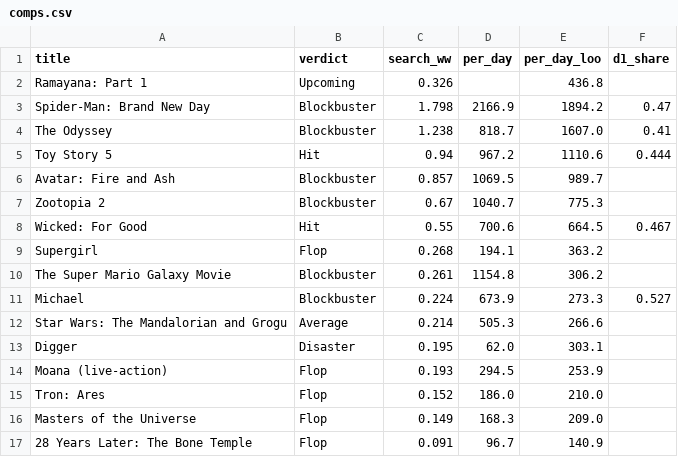
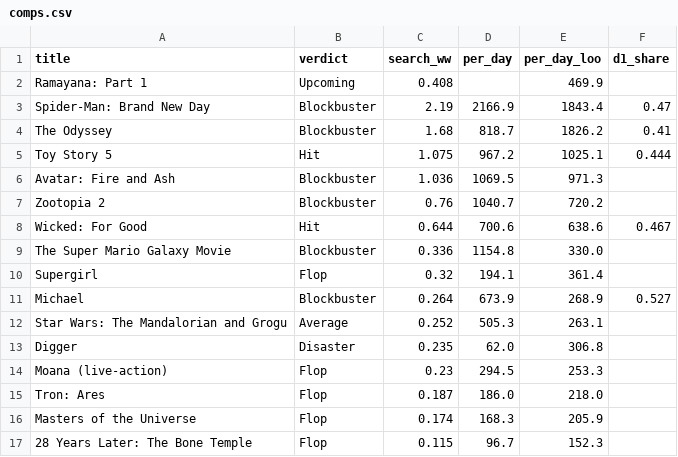
Before and after one commit to bhootnath2go/box-office-trends-forecast, a CSV file: report/comps.csv, drawn as a sheet.

```diff
--- a/report/comps.csv
+++ b/report/comps.csv
@@ -1,17 +1,17 @@
 title,verdict,search_ww,per_day,per_day_loo,d1_share
-Ramayana: Part 1,Upcoming,0.326,,436.8,
-Spider-Man: Brand New Day,Blockbuster,1.798,2166.9,1894.2,0.47
-The Odyssey,Blockbuster,1.238,818.7,1607.0,0.41
-Toy Story 5,Hit,0.94,967.2,1110.6,0.444
-Avatar: Fire and Ash,Blockbuster,0.857,1069.5,989.7,
-Zootopia 2,Blockbuster,0.67,1040.7,775.3,
-Wicked: For Good,Hit,0.55,700.6,664.5,0.467
-Supergirl,Flop,0.268,194.1,363.2,
-The Super Mario Galaxy Movie,Blockbuster,0.261,1154.8,306.2,
-Michael,Blockbuster,0.224,673.9,273.3,0.527
-Star Wars: The Mandalorian and Grogu,Average,0.214,505.3,266.6,
-Digger,Disaster,0.195,62.0,303.1,
-Moana (live-action),Flop,0.193,294.5,253.9,
-Tron: Ares,Flop,0.152,186.0,210.0,
-Masters of the Universe,Flop,0.149,168.3,209.0,
-28 Years Later: The Bone Temple,Flop,0.091,96.7,140.9,
+Ramayana: Part 1,Upcoming,0.408,,469.9,
+Spider-Man: Brand New Day,Blockbuster,2.19,2166.9,1843.4,0.47
+The Odyssey,Blockbuster,1.68,818.7,1826.2,0.41
+Toy Story 5,Hit,1.075,967.2,1025.1,0.444
+Avatar: Fire and Ash,Blockbuster,1.036,1069.5,971.3,
+Zootopia 2,Blockbuster,0.76,1040.7,720.2,
+Wicked: For Good,Hit,0.644,700.6,638.6,0.467
+The Super Mario Galaxy Movie,Blockbuster,0.336,1154.8,330.0,
+Supergirl,Flop,0.32,194.1,361.4,
+Michael,Blockbuster,0.264,673.9,268.9,0.527
+Star Wars: The Mandalorian and Grogu,Average,0.252,505.3,263.1,
+Digger,Disaster,0.235,62.0,306.8,
+Moana (live-action),Flop,0.23,294.5,253.3,
+Tron: Ares,Flop,0.187,186.0,218.0,
+Masters of the Universe,Flop,0.174,168.3,205.9,
+28 Years Later: The Bone Temple,Flop,0.115,96.7,152.3,
```
Also changed, not shown: data/trends_topic.csv, data/trends_topic_raw/Ramayana__Part_1__web_in.csv, 10 other files.
